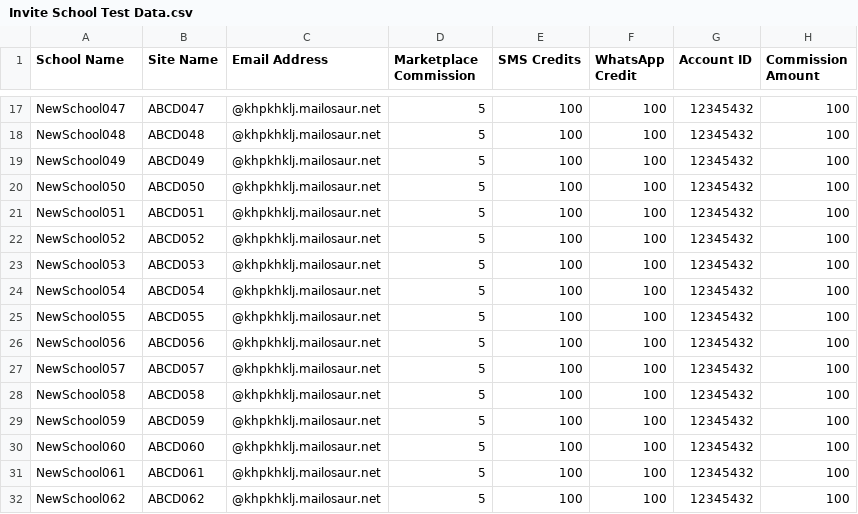
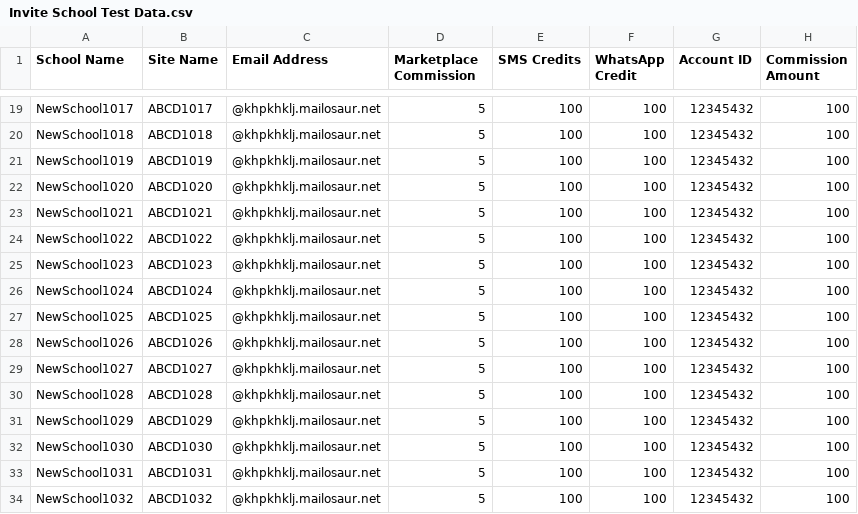
Before and after one commit to MullaiGreatify/Greatify_ERP_Automation, a CSV file: File/CSV Files/Invite School Test Data.csv, drawn as a sheet; only a part is shown, gaps mark what is left out; the diff covers the shown part only.

```diff
--- a/File/CSV Files/Invite School Test Data.csv
+++ b/File/CSV Files/Invite School Test Data.csv
@@ -17,16 +19,16 @@
-"NewSchool047","ABCD047","@khpkhklj.mailosaur.net","5","100","100","12345432","100"
-"NewSchool048","ABCD048","@khpkhklj.mailosaur.net","5","100","100","12345432","100"
-"NewSchool049","ABCD049","@khpkhklj.mailosaur.net","5","100","100","12345432","100"
-"NewSchool050","ABCD050","@khpkhklj.mailosaur.net","5","100","100","12345432","100"
-"NewSchool051","ABCD051","@khpkhklj.mailosaur.net","5","100","100","12345432","100"
-"NewSchool052","ABCD052","@khpkhklj.mailosaur.net","5","100","100","12345432","100"
-"NewSchool053","ABCD053","@khpkhklj.mailosaur.net","5","100","100","12345432","100"
-"NewSchool054","ABCD054","@khpkhklj.mailosaur.net","5","100","100","12345432","100"
-"NewSchool055","ABCD055","@khpkhklj.mailosaur.net","5","100","100","12345432","100"
-"NewSchool056","ABCD056","@khpkhklj.mailosaur.net","5","100","100","12345432","100"
-"NewSchool057","ABCD057","@khpkhklj.mailosaur.net","5","100","100","12345432","100"
-"NewSchool058","ABCD058","@khpkhklj.mailosaur.net","5","100","100","12345432","100"
-"NewSchool059","ABCD059","@khpkhklj.mailosaur.net","5","100","100","12345432","100"
-"NewSchool060","ABCD060","@khpkhklj.mailosaur.net","5","100","100","12345432","100"
-"NewSchool061","ABCD061","@khpkhklj.mailosaur.net","5","100","100","12345432","100"
-"NewSchool062","ABCD062","@khpkhklj.mailosaur.net","5","100","100","12345432","100"
+NewSchool1017,ABCD1017,@khpkhklj.mailosaur.net,5,100,100,12345432,100
+NewSchool1018,ABCD1018,@khpkhklj.mailosaur.net,5,100,100,12345432,100
+NewSchool1019,ABCD1019,@khpkhklj.mailosaur.net,5,100,100,12345432,100
+NewSchool1020,ABCD1020,@khpkhklj.mailosaur.net,5,100,100,12345432,100
+NewSchool1021,ABCD1021,@khpkhklj.mailosaur.net,5,100,100,12345432,100
+NewSchool1022,ABCD1022,@khpkhklj.mailosaur.net,5,100,100,12345432,100
+NewSchool1023,ABCD1023,@khpkhklj.mailosaur.net,5,100,100,12345432,100
+NewSchool1024,ABCD1024,@khpkhklj.mailosaur.net,5,100,100,12345432,100
+NewSchool1025,ABCD1025,@khpkhklj.mailosaur.net,5,100,100,12345432,100
+NewSchool1026,ABCD1026,@khpkhklj.mailosaur.net,5,100,100,12345432,100
+NewSchool1027,ABCD1027,@khpkhklj.mailosaur.net,5,100,100,12345432,100
+NewSchool1028,ABCD1028,@khpkhklj.mailosaur.net,5,100,100,12345432,100
+NewSchool1029,ABCD1029,@khpkhklj.mailosaur.net,5,100,100,12345432,100
+NewSchool1030,ABCD1030,@khpkhklj.mailosaur.net,5,100,100,12345432,100
+NewSchool1031,ABCD1031,@khpkhklj.mailosaur.net,5,100,100,12345432,100
+NewSchool1032,ABCD1032,@khpkhklj.mailosaur.net,5,100,100,12345432,100
```
Also changed, not shown: 2 added rows, 2 removed rows and 46 edited cells elsewhere in this file, 2 other files.
